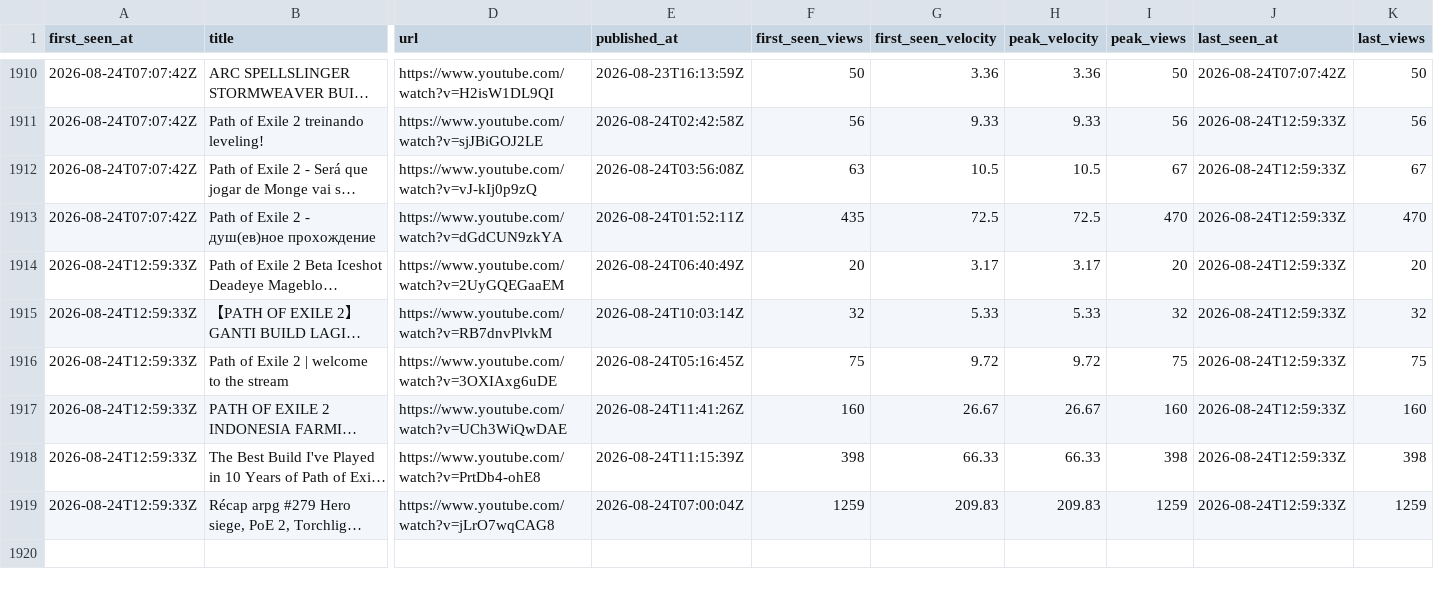
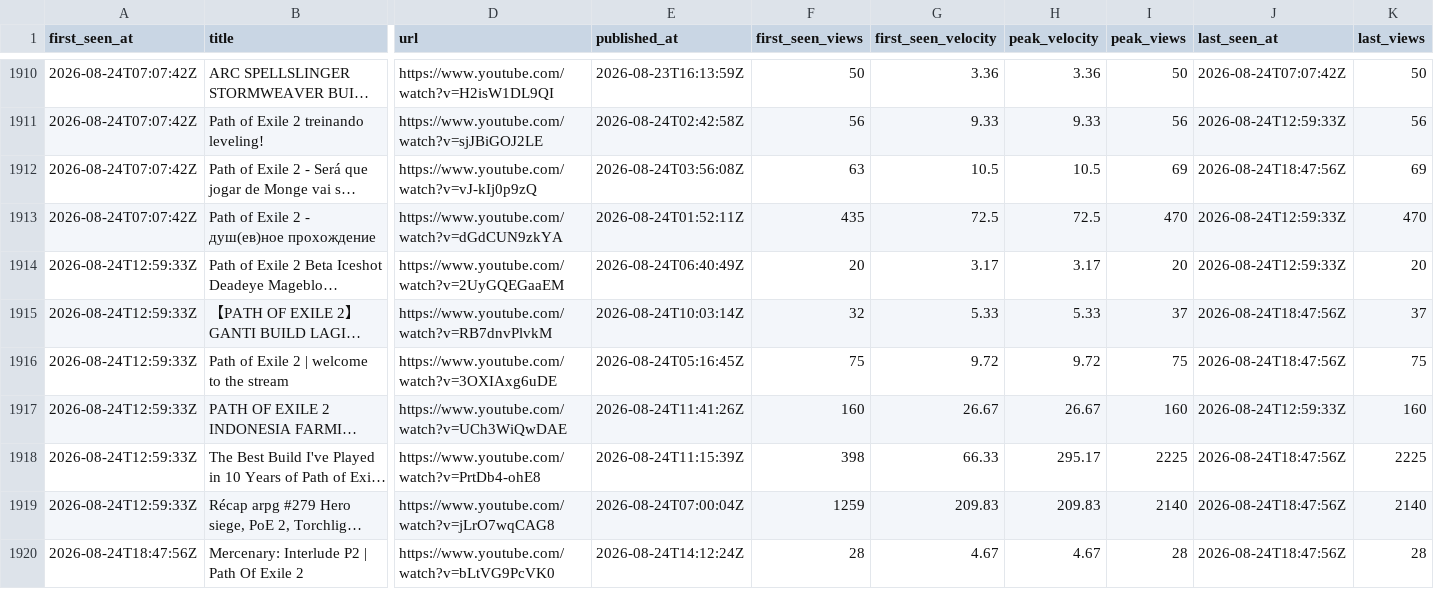
Before and after one commit to bigbes/poe2-discovery, a CSV file: docs/poe2/trending.csv, drawn as a sheet; only a part is shown, gaps mark what is left out; long unchanged cells end in …; rows hold the shown columns only; the diff covers the shown part only; the diff names each change by its address in the sheet, - before the commit and + after, or states it on an @@ line.

```diff
--- a/docs/poe2/trending.csv
+++ b/docs/poe2/trending.csv
-I1912 (peak_views): 67
+I1912 (peak_views): 69
-J1912 (last_seen_at): 2026-08-24T12:59:33Z
+J1912 (last_seen_at): 2026-08-24T18:47:56Z
-K1912 (last_views): 67
+K1912 (last_views): 69
-I1915 (peak_views): 32
+I1915 (peak_views): 37
-J1915:J1916 (last_seen_at): 2026-08-24T12:59:33Z
+J1915:J1916 (last_seen_at): 2026-08-24T18:47:56Z
-K1915 (last_views): 32
+K1915 (last_views): 37
-H1918 (peak_velocity): 66.33
+H1918 (peak_velocity): 295.17
-I1918 (peak_views): 398
+I1918 (peak_views): 2225
-J1918:J1919 (last_seen_at): 2026-08-24T12:59:33Z
+J1918:J1919 (last_seen_at): 2026-08-24T18:47:56Z
-K1918 (last_views): 398
+K1918 (last_views): 2225
-I1919 (peak_views): 1259
+I1919 (peak_views): 2140
-K1919 (last_views): 1259
+K1919 (last_views): 2140
+row 1920: 2026-08-24T18:47:56Z | Mercenary: Interlude P2 | Path Of Exile 2 | https://www.youtube.com/watch?v=bLtVG9PcVK0 | 2026-08-24T14:12:24Z | 28 | 4.67 | 4.67 | 28 | 2026-08-24T18:47:56Z | 28
```
Also changed, not shown: 9 added rows and 15 edited cells elsewhere in this file, docs/poe1/trending.csv, 8 other files.
